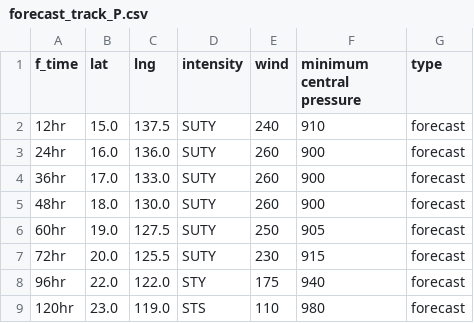
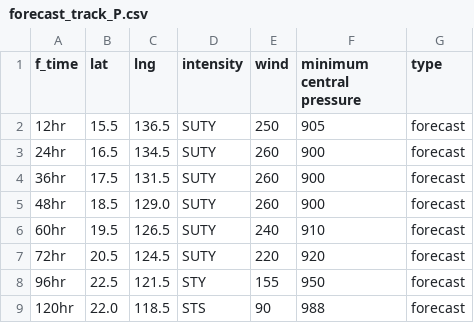
Before and after one commit to zax41006-bot/MMC-TC, a CSV file: forecast_track_P.csv, drawn as a sheet.

Commit message:
更新 forecast_track_P.csv

```diff
--- a/forecast_track_P.csv
+++ b/forecast_track_P.csv
@@ -1,9 +1,9 @@
 f_time,lat,lng,intensity,wind,minimum central pressure,type
-12hr,15.0,137.5,SUTY,240,910,forecast
-24hr,16.0,136.0,SUTY,260,900,forecast
-36hr,17.0,133.0,SUTY,260,900,forecast
-48hr,18.0,130.0,SUTY,260,900,forecast
-60hr,19.0,127.5,SUTY,250,905,forecast
-72hr,20.0,125.5,SUTY,230,915,forecast
-96hr,22.0,122.0,STY,175,940,forecast
-120hr,23.0,119.0,STS,110,980,forecast
+12hr,15.5,136.5,SUTY,250,905,forecast
+24hr,16.5,134.5,SUTY,260,900,forecast
+36hr,17.5,131.5,SUTY,260,900,forecast
+48hr,18.5,129.0,SUTY,260,900,forecast
+60hr,19.5,126.5,SUTY,240,910,forecast
+72hr,20.5,124.5,SUTY,220,920,forecast
+96hr,22.5,121.5,STY,155,950,forecast
+120hr,22.0,118.5,STS,90,988,forecast
```
